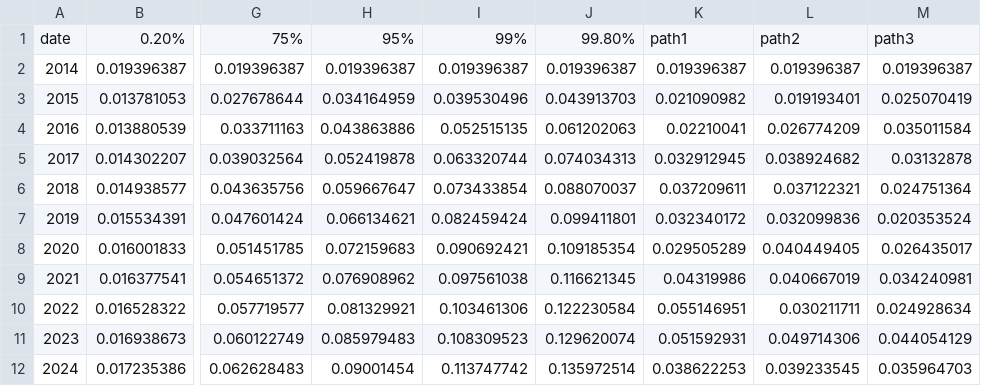
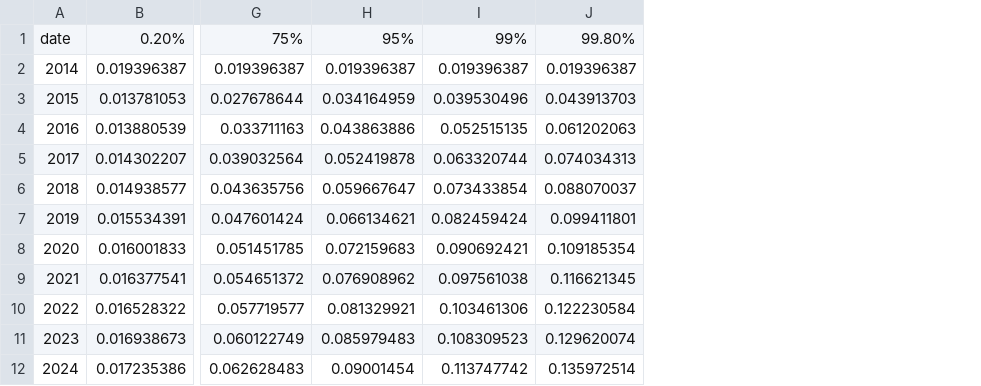
Before and after one commit to cldougl/csv, a CSV file: data.csv, drawn as a sheet; only a part is shown, gaps mark what is left out; the diff names each change by its address in the sheet, - before the commit and + after, or states it on an @@ line.

Commit message:
update data

```diff
--- a/data.csv
+++ b/data.csv
-column K, rows 1-12: path1 | 0.019396387 | 0.021090982 | 0.02210041 | 0.032912945 | 0.037209611 | 0.032340172 | 0.029505289 | 0.04319986 | 0.055146951 | 0.051592931 | 0.038622253
-column L, rows 1-12: path2 | 0.019396387 | 0.019193401 | 0.026774209 | 0.038924682 | 0.037122321 | 0.032099836 | 0.040449405 | 0.040667019 | 0.030211711 | 0.049714306 | 0.039233545
-column M, rows 1-12: path3 | 0.019396387 | 0.025070419 | 0.035011584 | 0.03132878 | 0.024751364 | 0.020353524 | 0.026435017 | 0.034240981 | 0.024928634 | 0.044054129 | 0.035964703
```
Also changed, not shown: 1 other file.
